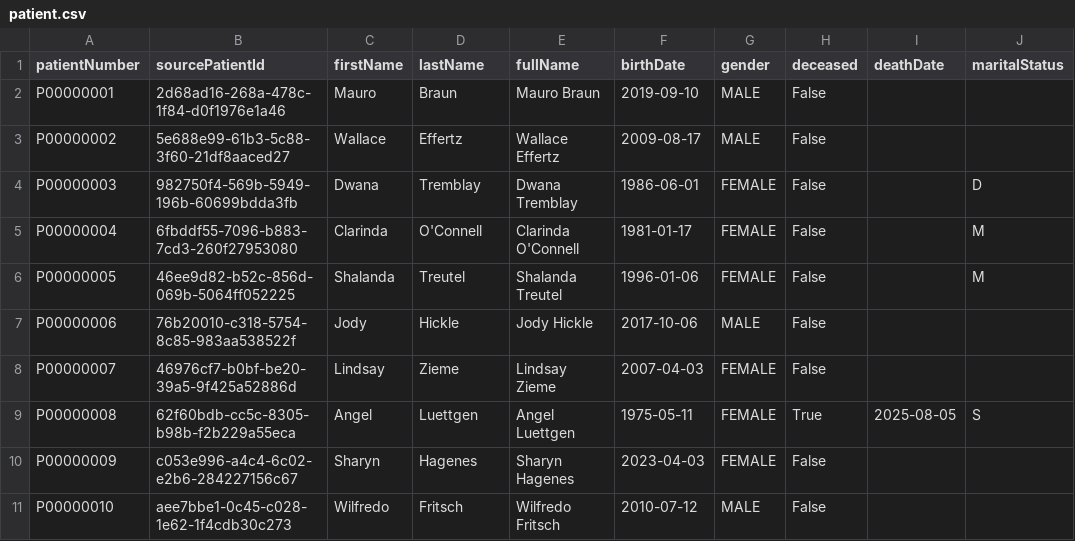
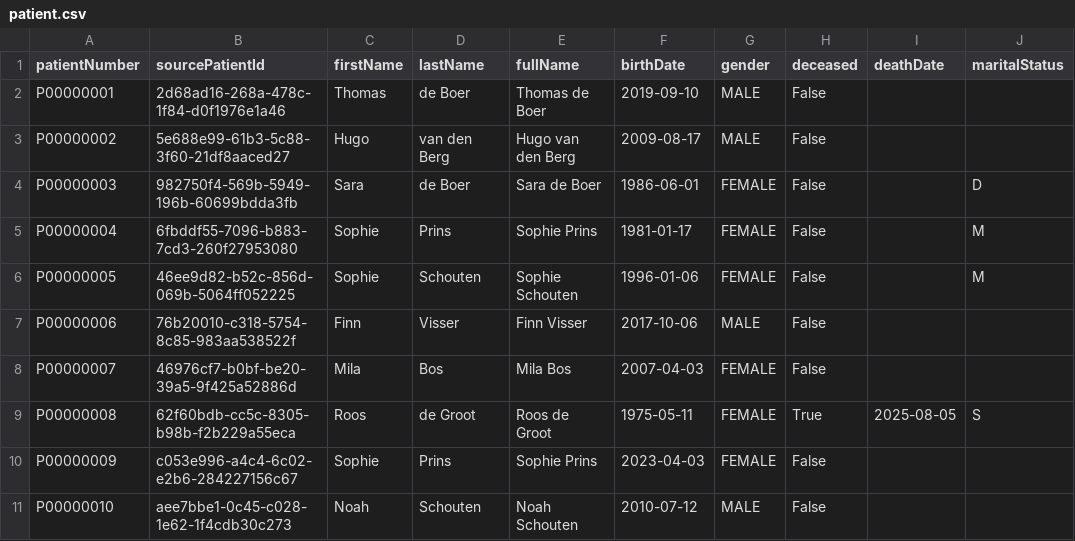
Before and after one commit to mauritsschelvis87-crypto/medical-data-platform, a CSV file: apps/ai-service/data/exports/backend-import/patient.csv, drawn as a sheet; only a part is shown; the diff covers the shown part only; the diff names each change by its address in the sheet, - before the commit and + after, or states it on an @@ line.

```diff
--- a/apps/ai-service/data/exports/backend-import/patient.csv
+++ b/apps/ai-service/data/exports/backend-import/patient.csv
-C2 (firstName): Mauro
+C2 (firstName): Thomas
-D2 (lastName): Braun
+D2 (lastName): de Boer
-E2 (fullName): Mauro Braun
+E2 (fullName): Thomas de Boer
-C3 (firstName): Wallace
+C3 (firstName): Hugo
-D3 (lastName): Effertz
+D3 (lastName): van den Berg
-E3 (fullName): Wallace Effertz
+E3 (fullName): Hugo van den Berg
-C4 (firstName): Dwana
+C4 (firstName): Sara
-D4 (lastName): Tremblay
+D4 (lastName): de Boer
-E4 (fullName): Dwana Tremblay
+E4 (fullName): Sara de Boer
-C5 (firstName): Clarinda
+C5 (firstName): Sophie
-D5 (lastName): O'Connell
+D5 (lastName): Prins
-E5 (fullName): Clarinda O'Connell
+E5 (fullName): Sophie Prins
-C6 (firstName): Shalanda
+C6 (firstName): Sophie
-D6 (lastName): Treutel
+D6 (lastName): Schouten
-E6 (fullName): Shalanda Treutel
+E6 (fullName): Sophie Schouten
-C7 (firstName): Jody
+C7 (firstName): Finn
-D7 (lastName): Hickle
+D7 (lastName): Visser
-E7 (fullName): Jody Hickle
+E7 (fullName): Finn Visser
-C8 (firstName): Lindsay
+C8 (firstName): Mila
-D8 (lastName): Zieme
+D8 (lastName): Bos
-E8 (fullName): Lindsay Zieme
+E8 (fullName): Mila Bos
-C9 (firstName): Angel
+C9 (firstName): Roos
-D9 (lastName): Luettgen
+D9 (lastName): de Groot
-E9 (fullName): Angel Luettgen
+E9 (fullName): Roos de Groot
-C10 (firstName): Sharyn
+C10 (firstName): Sophie
-D10 (lastName): Hagenes
+D10 (lastName): Prins
-E10 (fullName): Sharyn Hagenes
+E10 (fullName): Sophie Prins
-C11 (firstName): Wilfredo
+C11 (firstName): Noah
-D11 (lastName): Fritsch
+D11 (lastName): Schouten
-E11 (fullName): Wilfredo Fritsch
+E11 (fullName): Noah Schouten
```
Also changed, not shown: 45 edited cells elsewhere in this file, apps/ai-service/data/exports/backend-import/patient_address.csv, apps/ai-service/data/exports/backend-import/patient_features.csv, 23 other files.
